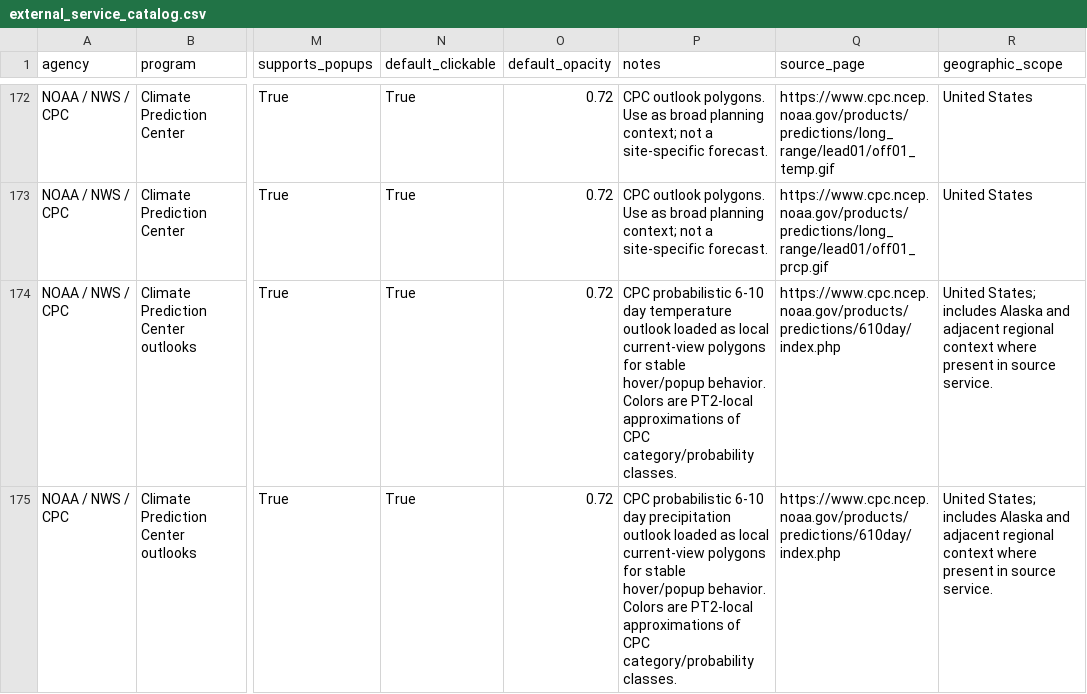
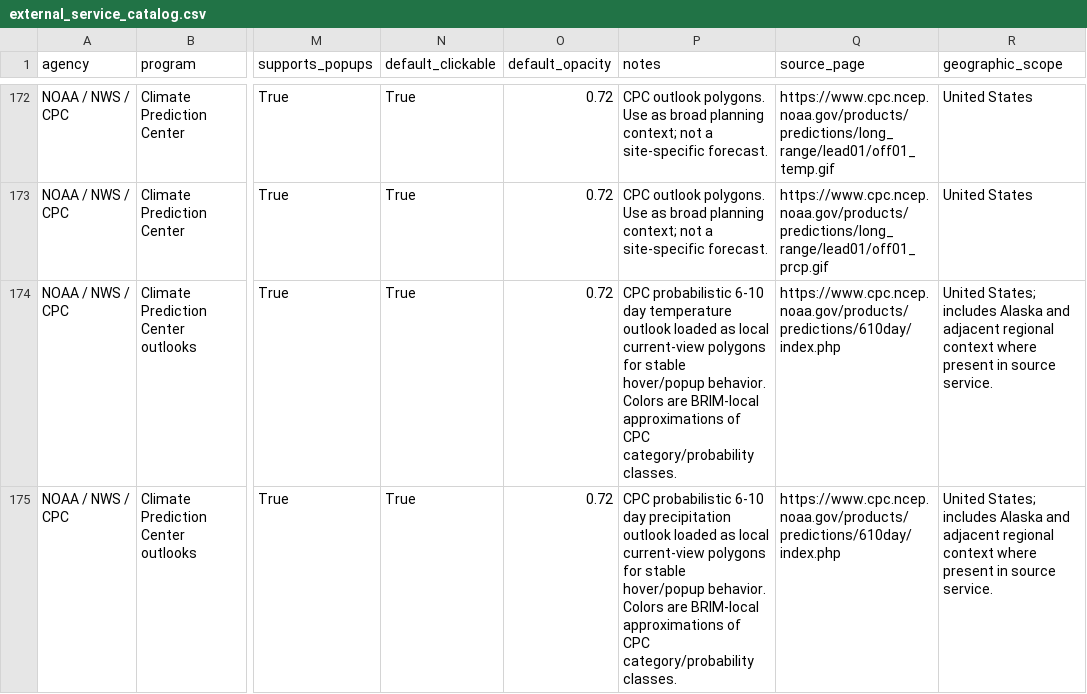
Before and after one commit to dbo99/brim, a CSV file: 00_config/external_service_catalog.csv, drawn as a sheet; only a part is shown, gaps mark what is left out; the diff covers the shown part only; the diff names each change by its address in the sheet, - before the commit and + after, or states it on an @@ line.

Commit message:
Polish External layer details and advanced form
Clarify BRIM and provider legend wording, move provider references into the final link block, replace user-visible PT2 branding, and relabel styling prose as map display notes.

Scroll and focus the populated Advanced Form, clarify Optional SQL behavior with configured and filtered overlay actions, reject misleading SQL state for unsupported loaders, and shorten two External group labels while preserving stable historical keys.

```diff
--- a/00_config/external_service_catalog.csv
+++ b/00_config/external_service_catalog.csv
-P174 (notes): …Colors are PT2-local approximations of…
+P174 (notes): …Colors are BRIM-local approximations of…
-P175 (notes): …Colors are PT2-local approximations of…
+P175 (notes): …Colors are BRIM-local approximations of…
```
Also changed, not shown: 36 edited cells elsewhere in this file, 6 other files.
